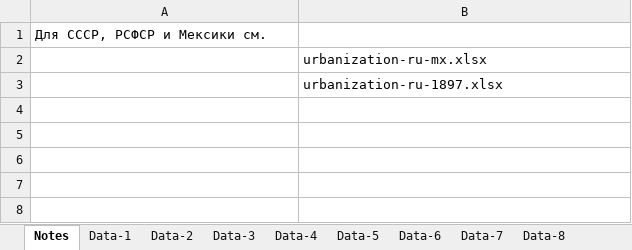
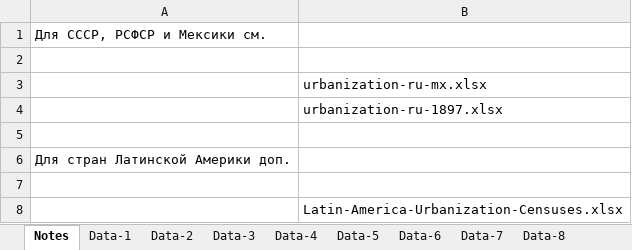
Before and after one commit to oboguev/RTSS, an Excel workbook: rtss-mexico/src/main/resources/latinamerica/Latin-America-Urbanization.xlsx, sheet Notes, drawn as a sheet; values as stored, in another font and other column widths than the file's, no borders; the diff names each change by its address in the sheet, - before the commit and + after, or states it on an @@ line.

```diff
--- a/rtss-mexico/src/main/resources/latinamerica/Latin-America-Urbanization.xlsx (sheet Notes)
+++ b/rtss-mexico/src/main/resources/latinamerica/Latin-America-Urbanization.xlsx (sheet Notes)
+row 2: (empty)
+row 5: (empty)
+row 6: Для стран Латинской Америки доп.
+row 7: (empty)
+row 8:  | Latin-America-Urbanization-Censuses.xlsx
```
Also changed, not shown: sheet Все-адм, sheet Все-2K, sheet Все-20K, sheet Все-100K, sheet Сводка-все, charts or pictures, rtss-mexico/src/main/resources/latinamerica/Latin-America-Urbanization-Censuses.xlsx.
